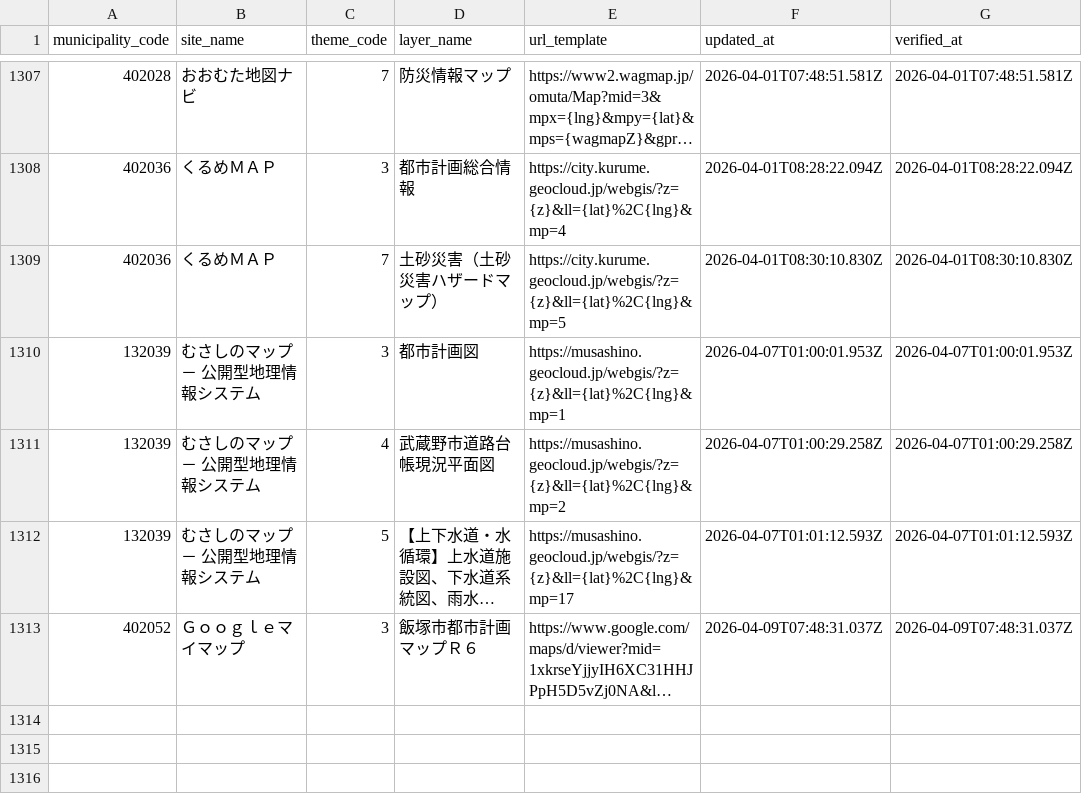
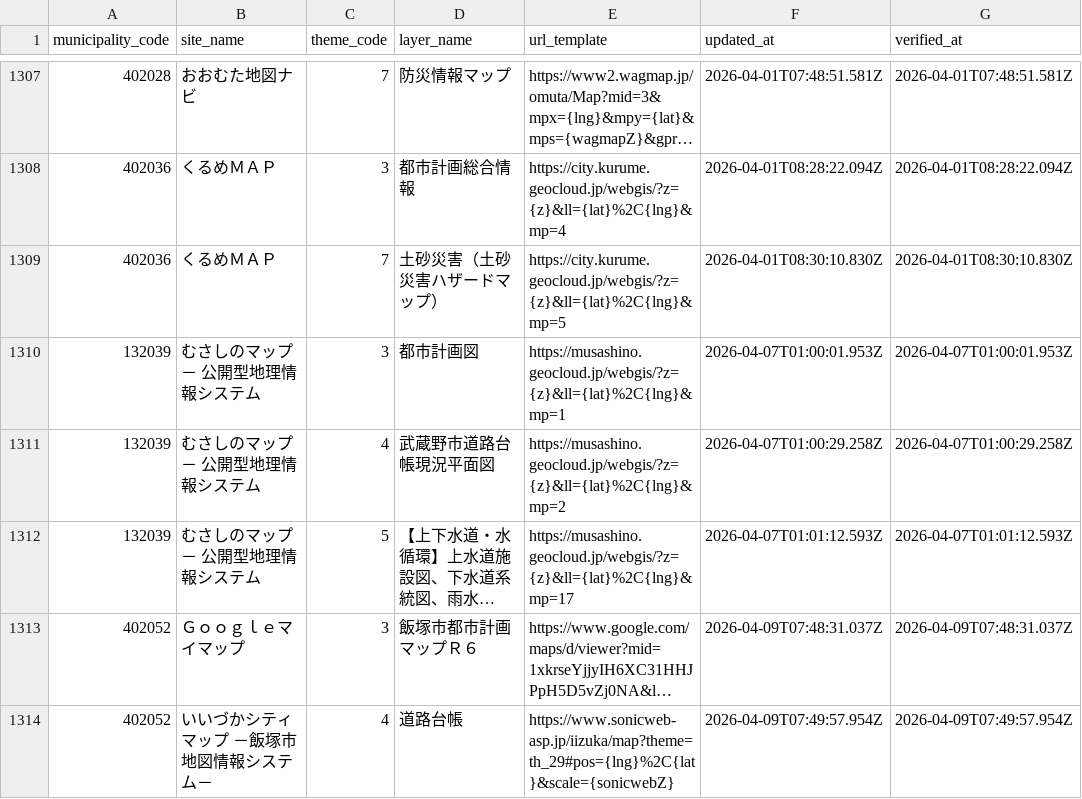
Before and after one commit to qchizu/qchizu_link_csv, a CSV file: data/qchizu_link.csv, drawn as a sheet; only a part is shown, gaps mark what is left out; long unchanged cells end in …; the diff names each change by its address in the sheet, - before the commit and + after, or states it on an @@ line.

Commit message:
Update CSV data 2026-04-09T07:50:04.673Z

```diff
--- a/data/qchizu_link.csv
+++ b/data/qchizu_link.csv
+row 1314: 402052 | いいづかシティマップ －飯塚市地図情報システム－ | 4 | 道路台帳 | https://www.sonicweb-asp.jp/iizuka/map?theme=th_29#pos={lng}%2C{lat}&scale={sonicwebZ} | 2026-04-09T07:49:57.954Z | 2026-04-09T07:49:57.954Z
```
